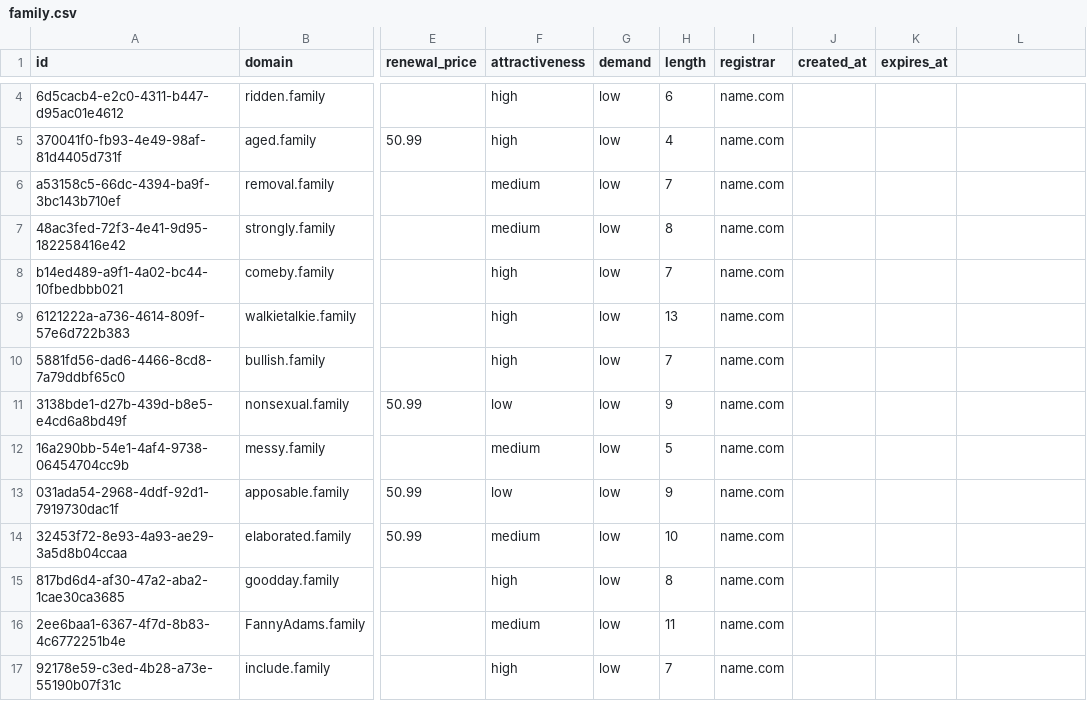
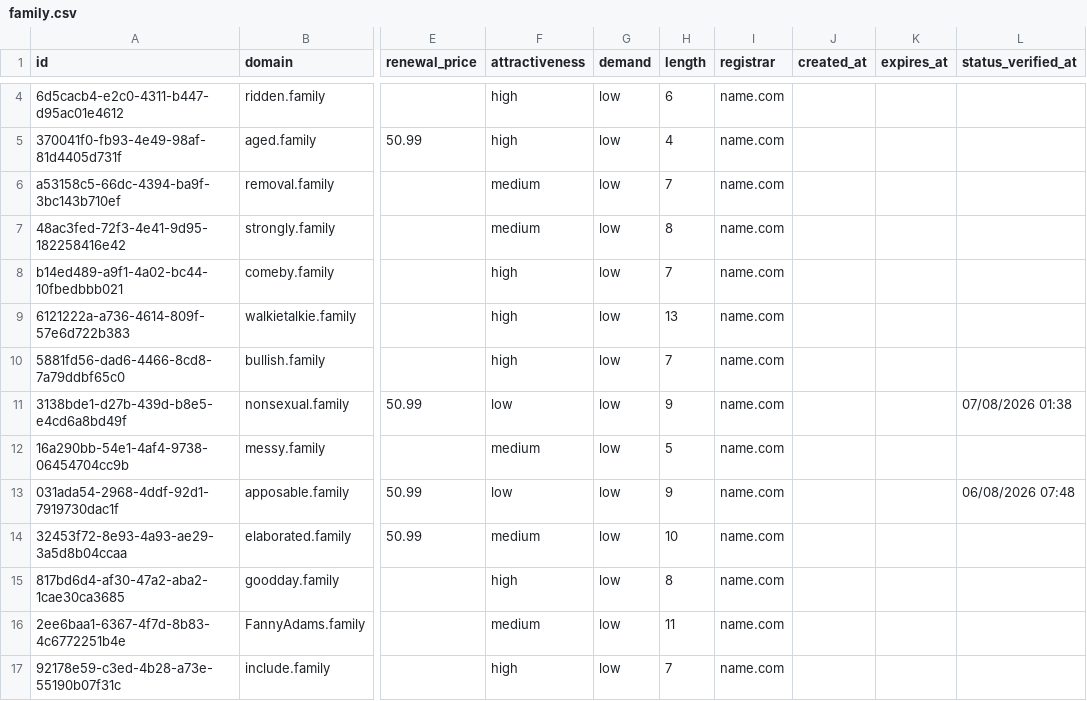
Before and after one commit to UniqueDomains/family-oneword-domains, a CSV file: family.csv, drawn as a sheet; only a part is shown, gaps mark what is left out; the diff covers the shown part only; the diff names each change by its address in the sheet, - before the commit and + after, or states it on an @@ line.

```diff
--- a/family.csv
+++ b/family.csv
-L1: (empty)
+L1: status_verified_at
-L11 (status_verified_at): (empty)
+L11 (status_verified_at): 07/08/2026 01:38
-L13 (status_verified_at): (empty)
+L13 (status_verified_at): 06/08/2026 07:48
```
Also changed, not shown: 138 edited cells elsewhere in this file, 6 other files.
